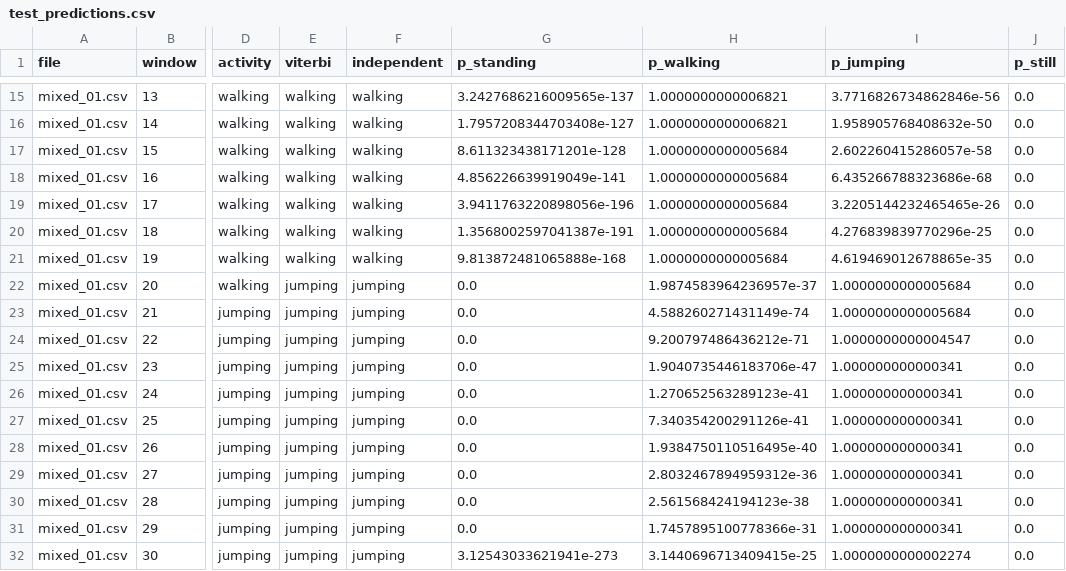
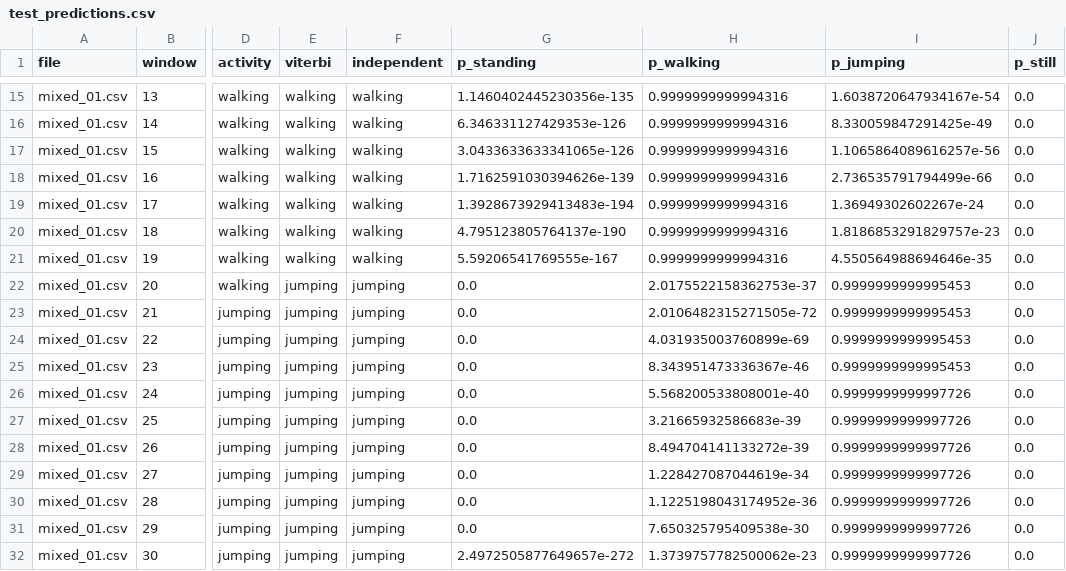
Before and after one commit to mukunzindahiro-max/hmm-activity-recognition, a CSV file: data/processed/test_predictions.csv, drawn as a sheet; only a part is shown, gaps mark what is left out; the diff covers the shown part only; the diff names each change by its address in the sheet, - before the commit and + after, or states it on an @@ line.

```diff
--- a/data/processed/test_predictions.csv
+++ b/data/processed/test_predictions.csv
-G15 (p_standing): 3.2427686216009565e-137
+G15 (p_standing): 1.1460402445230356e-135
-H15:H16 (p_walking): 1.0000000000006821
+H15:H16 (p_walking): 0.9999999999994316
-I15 (p_jumping): 3.7716826734862846e-56
+I15 (p_jumping): 1.6038720647934167e-54
-G16 (p_standing): 1.7957208344703408e-127
+G16 (p_standing): 6.346331127429353e-126
-I16 (p_jumping): 1.958905768408632e-50
+I16 (p_jumping): 8.330059847291425e-49
-G17 (p_standing): 8.611323438171201e-128
+G17 (p_standing): 3.0433633633341065e-126
-H17:H21 (p_walking): 1.0000000000005684
+H17:H21 (p_walking): 0.9999999999994316
-I17 (p_jumping): 2.602260415286057e-58
+I17 (p_jumping): 1.1065864089616257e-56
-G18 (p_standing): 4.856226639919049e-141
+G18 (p_standing): 1.7162591030394626e-139
-I18 (p_jumping): 6.435266788323686e-68
+I18 (p_jumping): 2.736535791794499e-66
-G19 (p_standing): 3.9411763220898056e-196
+G19 (p_standing): 1.3928673929413483e-194
-I19 (p_jumping): 3.2205144232465465e-26
+I19 (p_jumping): 1.36949302602267e-24
-G20 (p_standing): 1.3568002597041387e-191
+G20 (p_standing): 4.795123805764137e-190
-I20 (p_jumping): 4.276839839770296e-25
+I20 (p_jumping): 1.8186853291829757e-23
-G21 (p_standing): 9.813872481065888e-168
+G21 (p_standing): 5.59206541769555e-167
-I21 (p_jumping): 4.619469012678865e-35
+I21 (p_jumping): 4.550564988694646e-35
-H22 (p_walking): 1.9874583964236957e-37
+H22 (p_walking): 2.0175522158362753e-37
-I22:I23 (p_jumping): 1.0000000000005684
+I22:I23 (p_jumping): 0.9999999999995453
-H23 (p_walking): 4.588260271431149e-74
+H23 (p_walking): 2.0106482315271505e-72
-H24 (p_walking): 9.200797486436212e-71
+H24 (p_walking): 4.031935003760899e-69
-I24 (p_jumping): 1.0000000000004547
+I24 (p_jumping): 0.9999999999995453
-H25 (p_walking): 1.9040735446183706e-47
+H25 (p_walking): 8.343951473336367e-46
-I25 (p_jumping): 1.000000000000341
+I25 (p_jumping): 0.9999999999995453
-H26 (p_walking): 1.270652563289123e-41
+H26 (p_walking): 5.568200533808001e-40
-I26:I31 (p_jumping): 1.000000000000341
+I26:I31 (p_jumping): 0.9999999999997726
-H27 (p_walking): 7.340354200291126e-41
+H27 (p_walking): 3.21665932586683e-39
-H28 (p_walking): 1.9384750110516495e-40
+H28 (p_walking): 8.494704141133272e-39
-H29 (p_walking): 2.8032467894959312e-36
+H29 (p_walking): 1.228427087044619e-34
-H30 (p_walking): 2.561568424194123e-38
+H30 (p_walking): 1.1225198043174952e-36
-H31 (p_walking): 1.7457895100778366e-31
+H31 (p_walking): 7.650325795409538e-30
-G32 (p_standing): 3.12543033621941e-273
+G32 (p_standing): 2.4972505877649657e-272
-H32 (p_walking): 3.1440696713409415e-25
+H32 (p_walking): 1.3739757782500062e-23
-I32 (p_jumping): 1.0000000000002274
+I32 (p_jumping): 0.9999999999997726
```
Also changed, not shown: 152 edited cells elsewhere in this file, 16 other files.
